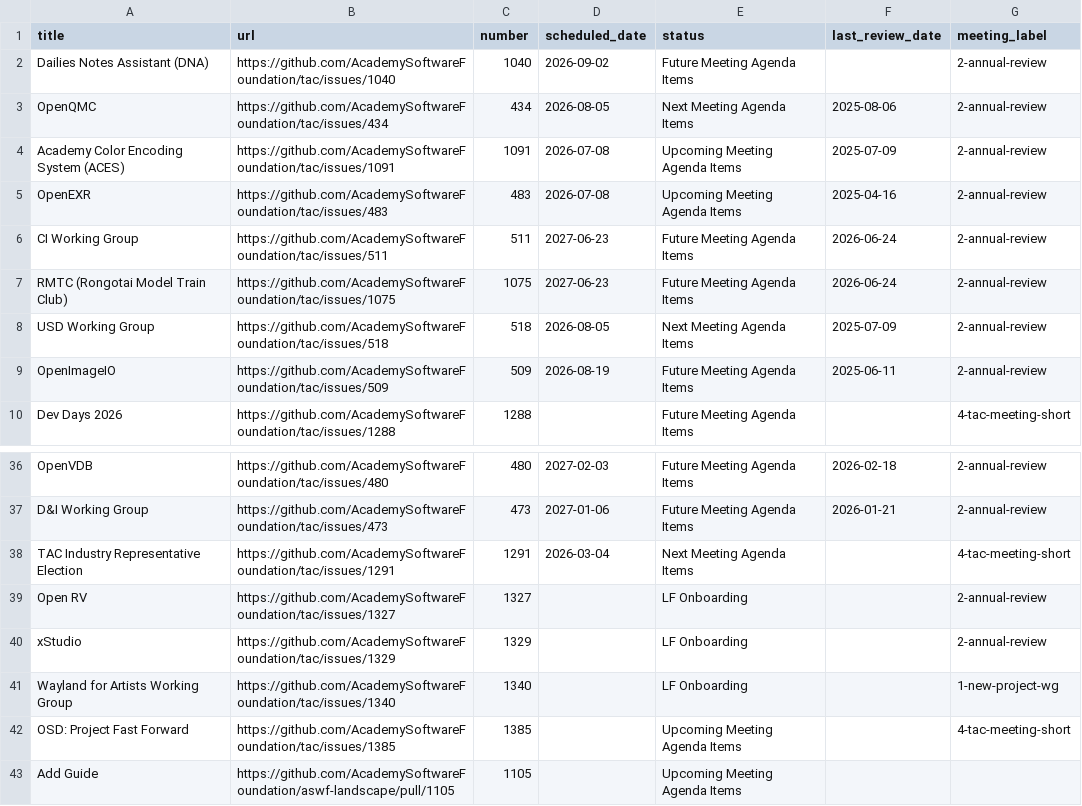
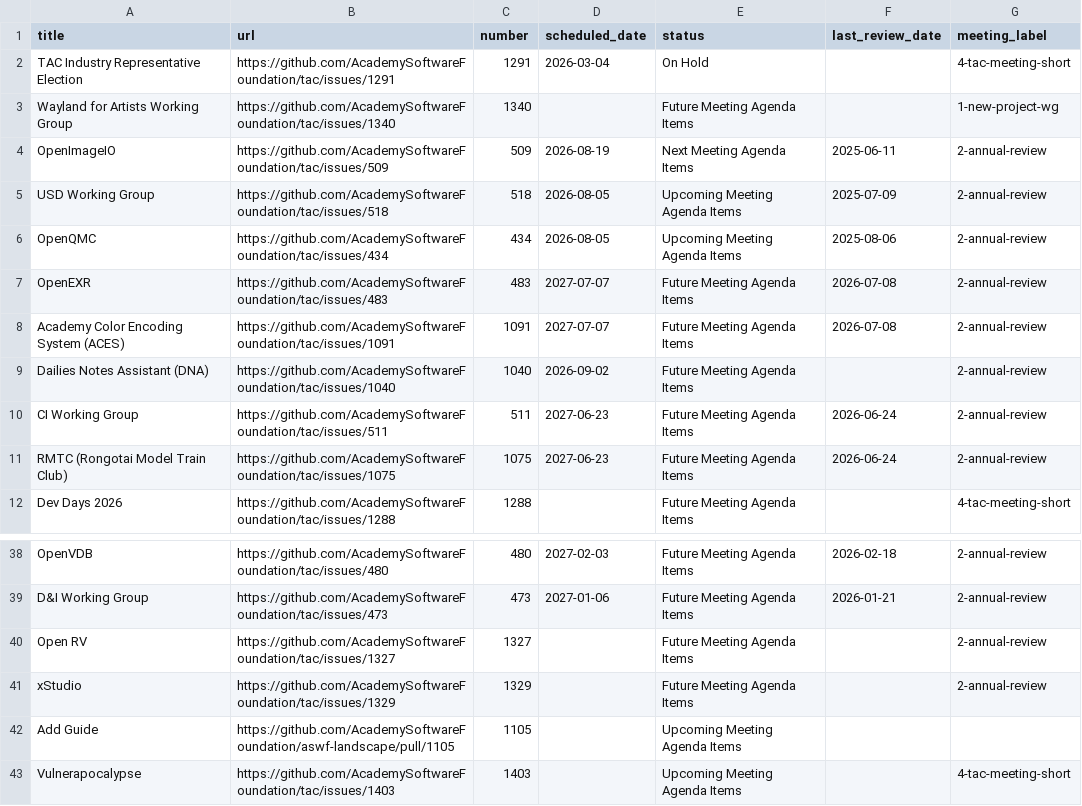
Before and after one commit to AcademySoftwareFoundation/tac, a CSV file: _data/meeting-agenda-items.csv, drawn as a sheet; only a part is shown, gaps mark what is left out; the shorter side is filled out with more unchanged rows.

Commit message:
Update Data Sources from LFX (#1409)
Signed-off-by: github-actions[bot] <41898282+github-actions[bot]@users.noreply.github.com>

```diff
--- a/_data/meeting-agenda-items.csv
+++ b/_data/meeting-agenda-items.csv
@@ -1,10 +1,12 @@
 title,url,number,scheduled_date,status,last_review_date,meeting_label
+TAC Industry Representative Election,https://github.com/AcademySoftwareFoundation/tac/issues/1291,1291,2026-03-04,On Hold,,4-tac-meeting-short
+Wayland for Artists Working Group,https://github.com/AcademySoftwareFoundation/tac/issues/1340,1340,,Future Meeting Agenda Items,,1-new-project-wg
+OpenImageIO,https://github.com/AcademySoftwareFoundation/tac/issues/509,509,2026-08-19,Next Meeting Agenda Items,2025-06-11,2-annual-review
+USD Working Group,https://github.com/AcademySoftwareFoundation/tac/issues/518,518,2026-08-05,Upcoming Meeting Agenda Items,2025-07-09,2-annual-review
+OpenQMC,https://github.com/AcademySoftwareFoundation/tac/issues/434,434,2026-08-05,Upcoming Meeting Agenda Items,2025-08-06,2-annual-review
+OpenEXR,https://github.com/AcademySoftwareFoundation/tac/issues/483,483,2027-07-07,Future Meeting Agenda Items,2026-07-08,2-annual-review
+Academy Color Encoding System (ACES),https://github.com/AcademySoftwareFoundation/tac/issues/1091,1091,2027-07-07,Future Meeting Agenda Items,2026-07-08,2-annual-review
 Dailies Notes Assistant (DNA),https://github.com/AcademySoftwareFoundation/tac/issues/1040,1040,2026-09-02,Future Meeting Agenda Items,,2-annual-review
-OpenQMC,https://github.com/AcademySoftwareFoundation/tac/issues/434,434,2026-08-05,Next Meeting Agenda Items,2025-08-06,2-annual-review
-Academy Color Encoding System (ACES),https://github.com/AcademySoftwareFoundation/tac/issues/1091,1091,2026-07-08,Upcoming Meeting Agenda Items,2025-07-09,2-annual-review
-OpenEXR,https://github.com/AcademySoftwareFoundation/tac/issues/483,483,2026-07-08,Upcoming Meeting Agenda Items,2025-04-16,2-annual-review
 CI Working Group,https://github.com/AcademySoftwareFoundation/tac/issues/511,511,2027-06-23,Future Meeting Agenda Items,2026-06-24,2-annual-review
 RMTC (Rongotai Model Train Club),https://github.com/AcademySoftwareFoundation/tac/issues/1075,1075,2027-06-23,Future Meeting Agenda Items,2026-06-24,2-annual-review
-USD Working Group,https://github.com/AcademySoftwareFoundation/tac/issues/518,518,2026-08-05,Next Meeting Agenda Items,2025-07-09,2-annual-review
-OpenImageIO,https://github.com/AcademySoftwareFoundation/tac/issues/509,509,2026-08-19,Future Meeting Agenda Items,2025-06-11,2-annual-review
 Dev Days 2026,https://github.com/AcademySoftwareFoundation/tac/issues/1288,1288,,Future Meeting Agenda Items,,4-tac-meeting-short
@@ -37,7 +39,4 @@ OpenVDB,https://github.com/AcademySoftwareFoundation/tac/issues/480,480,2027-02-
 D&I Working Group,https://github.com/AcademySoftwareFoundation/tac/issues/473,473,2027-01-06,Future Meeting Agenda Items,2026-01-21,2-annual-review
-TAC Industry Representative Election,https://github.com/AcademySoftwareFoundation/tac/issues/1291,1291,2026-03-04,Next Meeting Agenda Items,,4-tac-meeting-short
-Open RV,https://github.com/AcademySoftwareFoundation/tac/issues/1327,1327,,LF Onboarding,,2-annual-review
-xStudio,https://github.com/AcademySoftwareFoundation/tac/issues/1329,1329,,LF Onboarding,,2-annual-review
-Wayland for Artists Working Group,https://github.com/AcademySoftwareFoundation/tac/issues/1340,1340,,LF Onboarding,,1-new-project-wg
-OSD: Project Fast Forward,https://github.com/AcademySoftwareFoundation/tac/issues/1385,1385,,Upcoming Meeting Agenda Items,,4-tac-meeting-short
+Open RV,https://github.com/AcademySoftwareFoundation/tac/issues/1327,1327,,Future Meeting Agenda Items,,2-annual-review
+xStudio,https://github.com/AcademySoftwareFoundation/tac/issues/1329,1329,,Future Meeting Agenda Items,,2-annual-review
 Add Guide,https://github.com/AcademySoftwareFoundation/aswf-landscape/pull/1105,1105,,Upcoming Meeting Agenda Items,,
```
Also changed, not shown: _data/projects.csv.
